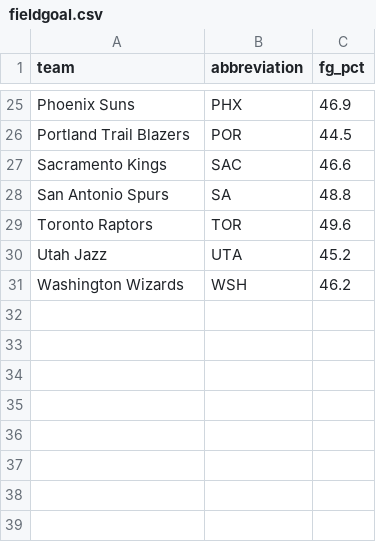
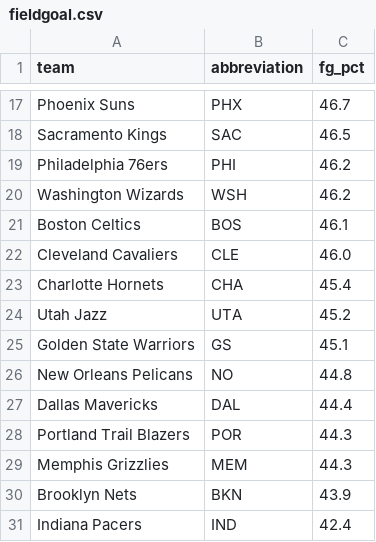
Before and after one commit to ceddto100/Kelly-s-Criterion-calculator, a CSV file: frontend/public/stats/fieldgoal.csv, drawn as a sheet; only a part is shown, gaps mark what is left out; the diff covers the shown part only.

Commit message:
Update fieldgoal.csv

```diff
--- a/frontend/public/stats/fieldgoal.csv
+++ b/frontend/public/stats/fieldgoal.csv
@@ -25,7 +17,15 @@
-"Phoenix Suns","PHX",46.9
-"Portland Trail Blazers","POR",44.5
-"Sacramento Kings","SAC",46.6
-"San Antonio Spurs","SA",48.8
-"Toronto Raptors","TOR",49.6
+"Phoenix Suns","PHX",46.7
+"Sacramento Kings","SAC",46.5
+"Philadelphia 76ers","PHI",46.2
+"Washington Wizards","WSH",46.2
+"Boston Celtics","BOS",46.1
+"Cleveland Cavaliers","CLE",46.0
+"Charlotte Hornets","CHA",45.4
 "Utah Jazz","UTA",45.2
-"Washington Wizards","WSH",46.2
+"Golden State Warriors","GS",45.1
+"New Orleans Pelicans","NO",44.8
+"Dallas Mavericks","DAL",44.4
+"Portland Trail Blazers","POR",44.3
+"Memphis Grizzlies","MEM",44.3
+"Brooklyn Nets","BKN",43.9
+"Indiana Pacers","IND",42.4
```
Also changed, not shown: 9 added rows, 17 removed rows, 2 moved rows and 3 edited cells elsewhere in this file.
